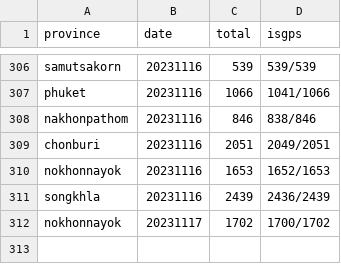
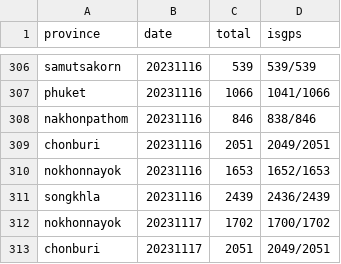
Before and after one commit to phawitb/crawler-led3-window, a CSV file: currentstage.csv, drawn as a sheet; only a part is shown, gaps mark what is left out; the diff names each change by its address in the sheet, - before the commit and + after, or states it on an @@ line.

Commit message:
Update currentstage.csv

```diff
--- a/currentstage.csv
+++ b/currentstage.csv
+row 313: chonburi | 20231117 | 2051 | 2049/2051
```
